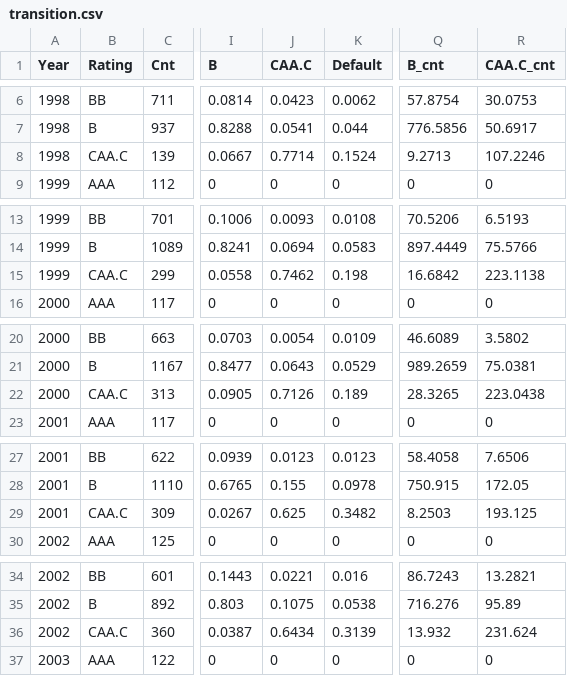
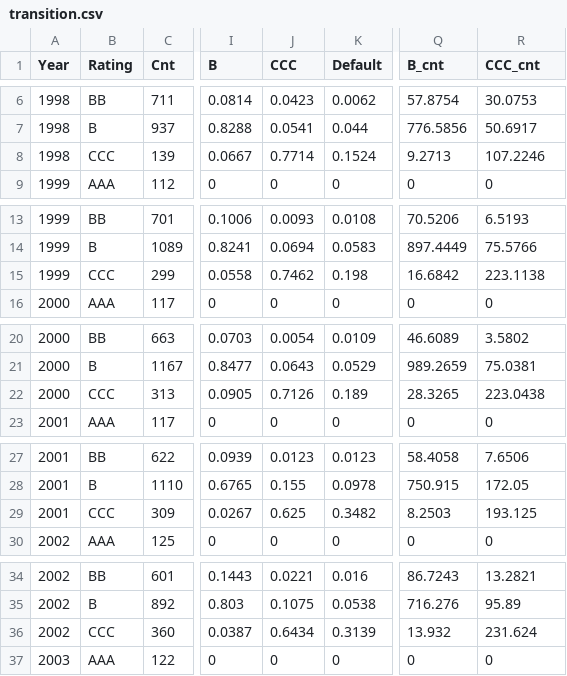
Before and after one commit to chaphekar/credit_risk_model, a CSV file: csv/transition.csv, drawn as a sheet; only a part is shown, gaps mark what is left out; the diff covers the shown part only; the diff names each change by its address in the sheet, - before the commit and + after, or states it on an @@ line.

```diff
--- a/csv/transition.csv
+++ b/csv/transition.csv
-J1: CAA.C
+J1: CCC
-R1: CAA.C_cnt
+R1: CCC_cnt
-B8 (Rating): CAA.C
+B8 (Rating): CCC
-B15 (Rating): CAA.C
+B15 (Rating): CCC
-B22 (Rating): CAA.C
+B22 (Rating): CCC
-B29 (Rating): CAA.C
+B29 (Rating): CCC
-B36 (Rating): CAA.C
+B36 (Rating): CCC
```
Also changed, not shown: 14 edited cells elsewhere in this file, 1 other file.
